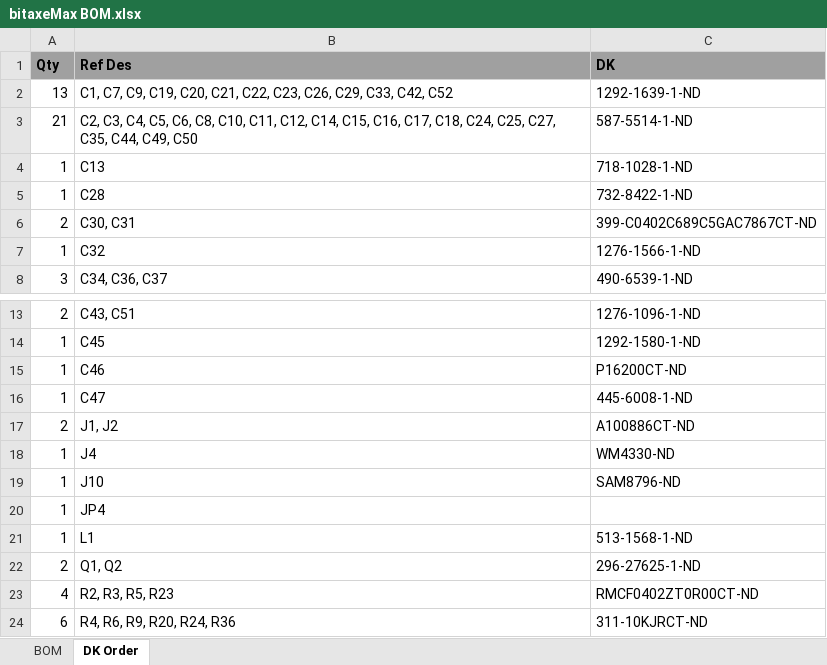
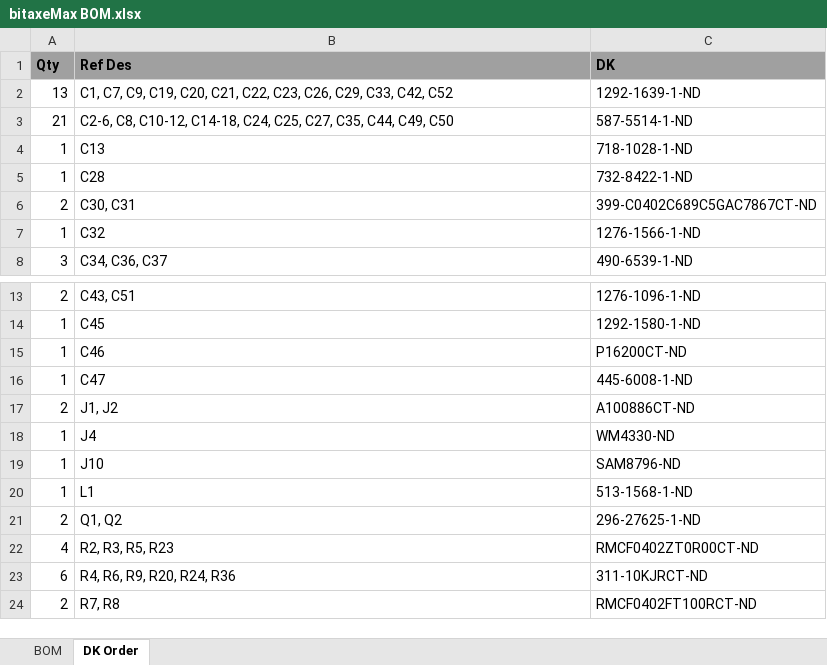
Before and after one commit to skot/bitaxe, an Excel workbook: Manufacturing Files/bitaxeMax BOM.xlsx, sheet DK Order, drawn as a sheet; only a part is shown, gaps mark what is left out; the shorter side is filled out with more unchanged rows; values as stored, in another font and other column widths than the file's, no borders; the diff names each change by its address in the sheet, - before the commit and + after, or states it on an @@ line.

Commit message:
added manufacturing files. clarified MCP1824 part names

```diff
--- a/Manufacturing Files/bitaxeMax BOM.xlsx (sheet DK Order)
+++ b/Manufacturing Files/bitaxeMax BOM.xlsx (sheet DK Order)
-B3 (Ref Des): C2, C3, C4, C5, C6, C8, C10, C11, C12, C14, C15, C16, C17, C18, C24, C25,…
+B3 (Ref Des): C2-6, C8, C10-12, C14-18, C24, C25,…
-row 20: 1 | JP4
```
Also changed, not shown: sheet BOM, 20 other files.
